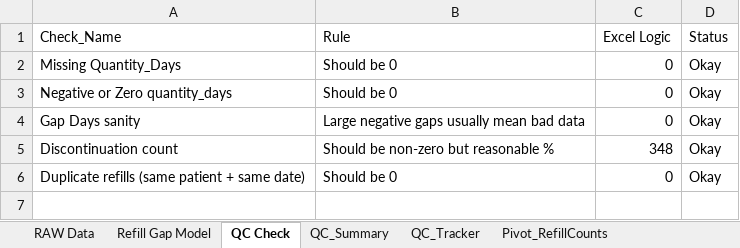
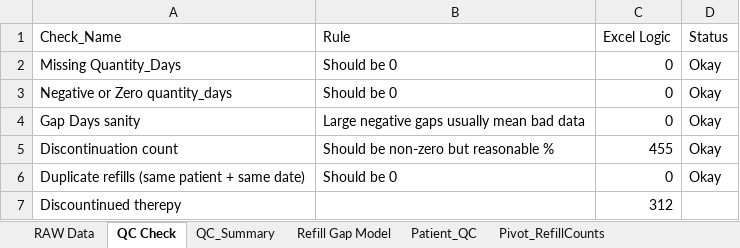
Before and after one commit to vidishadixit/Healthcare-PLD-Project, an Excel workbook: Excel QC/Oncology_PLD_Refill_QC_Model.xlsx, sheet QC Check, drawn as a sheet; values as stored, in another font and other column widths than the file's, no borders; table styles not drawn; the diff names each change by its address in the sheet, - before the commit and + after, or states it on an @@ line.

```diff
--- a/Excel QC/Oncology_PLD_Refill_QC_Model.xlsx (sheet QC Check)
+++ b/Excel QC/Oncology_PLD_Refill_QC_Model.xlsx (sheet QC Check)
-sheet tab: QC_Tracker
+sheet tab: Patient_QC
@@ sheet tab order changed: RAW Data | QC Check | QC_Summary | Refill Gap Model | Patient_QC | Pivot_RefillCounts @@
-C5 (Excel Logic): 348
+C5 (Excel Logic): 455
+row 7: Discountinued therepy |  | 312
```
Also changed, not shown: sheet Refill Gap Model, sheet RAW Data, sheet Patient_QC, sheet QC_Summary, formulas that keep their value, 8 other files.
